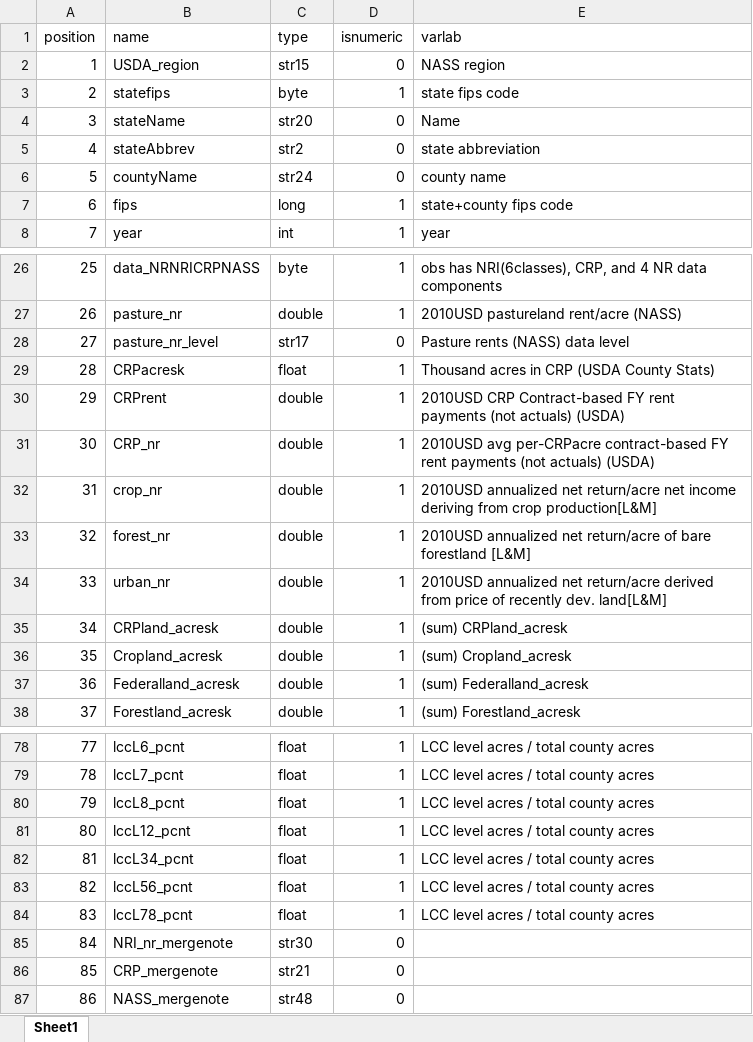
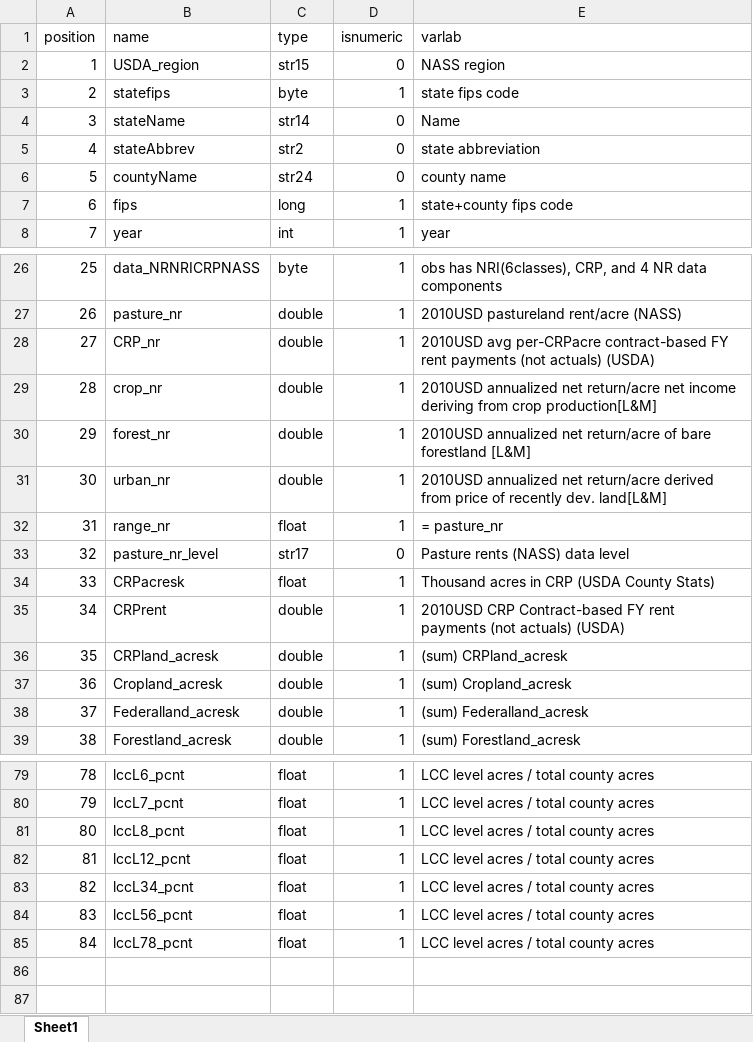
Before and after one commit to mwibbenmeyer/land-use, an Excel workbook: results/initial_descriptives/combined/countypanel_variables.xlsx, sheet Sheet1, drawn as a sheet; only a part is shown, gaps mark what is left out; values as stored, in another font and other column widths than the file's, no borders; removed rows and columns are numbered as before the commit, all else as after; the diff names each change by its address in the sheet, - before the commit and + after, or states it on an @@ line.

```diff
--- a/results/initial_descriptives/combined/countypanel_variables.xlsx (sheet Sheet1)
+++ b/results/initial_descriptives/combined/countypanel_variables.xlsx (sheet Sheet1)
-C4 (type): str20
+C4 (type): str14
@@ column A (position) renumbered between rows 28 and 85 @@
+row 32: 31 | range_nr | float | 1 | = pasture_nr
@@ row 28 moved to row 33: 32 @@
@@ row 29 moved to row 34: 33 @@
@@ row 30 moved to row 35: 34 @@
-row 85: 84 | NRI_nr_mergenote | str30 | 0
-row 86: 85 | CRP_mergenote | str21 | 0
-row 87: 86 | NASS_mergenote | str48 | 0
```
Also changed, not shown: results/initial_descriptives/NRI/landu_lcc_totalarea.xlsx, results/initial_descriptives/combined/pointpanel_variables.xlsx, 17 other files.
